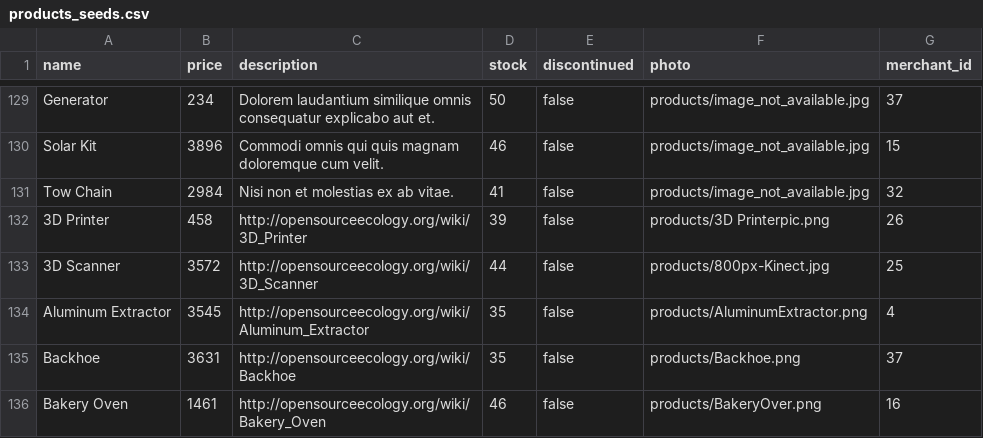
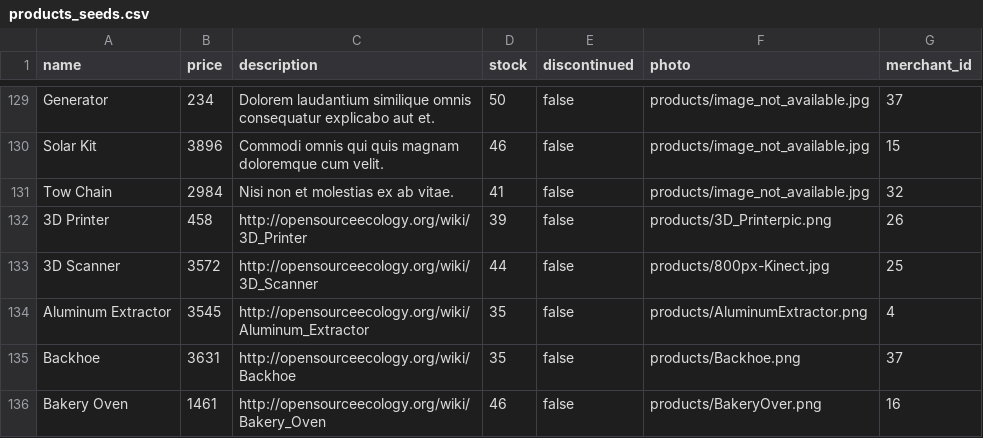
Before and after one commit to kschumy/betsy, a CSV file: db/products_seeds.csv, drawn as a sheet; only a part is shown, gaps mark what is left out.

Commit message:
corrected some file names

```diff
--- a/db/products_seeds.csv
+++ b/db/products_seeds.csv
@@ -131,3 +131,3 @@ Solar Kit,3896,Commodi omnis qui quis magnam doloremque cum velit.,46,false,prod
 Tow Chain,2984,Nisi non et molestias ex ab vitae.,41,false,products/image_not_available.jpg,32
-3D Printer,458,http://opensourceecology.org/wiki/3D_Printer,39,false,products/3D Printerpic.png,26
+3D Printer,458,http://opensourceecology.org/wiki/3D_Printer,39,false,products/3D_Printerpic.png,26
 3D Scanner,3572,http://opensourceecology.org/wiki/3D_Scanner,44,false,products/800px-Kinect.jpg,25
```
Also changed, not shown: 1 other file.
